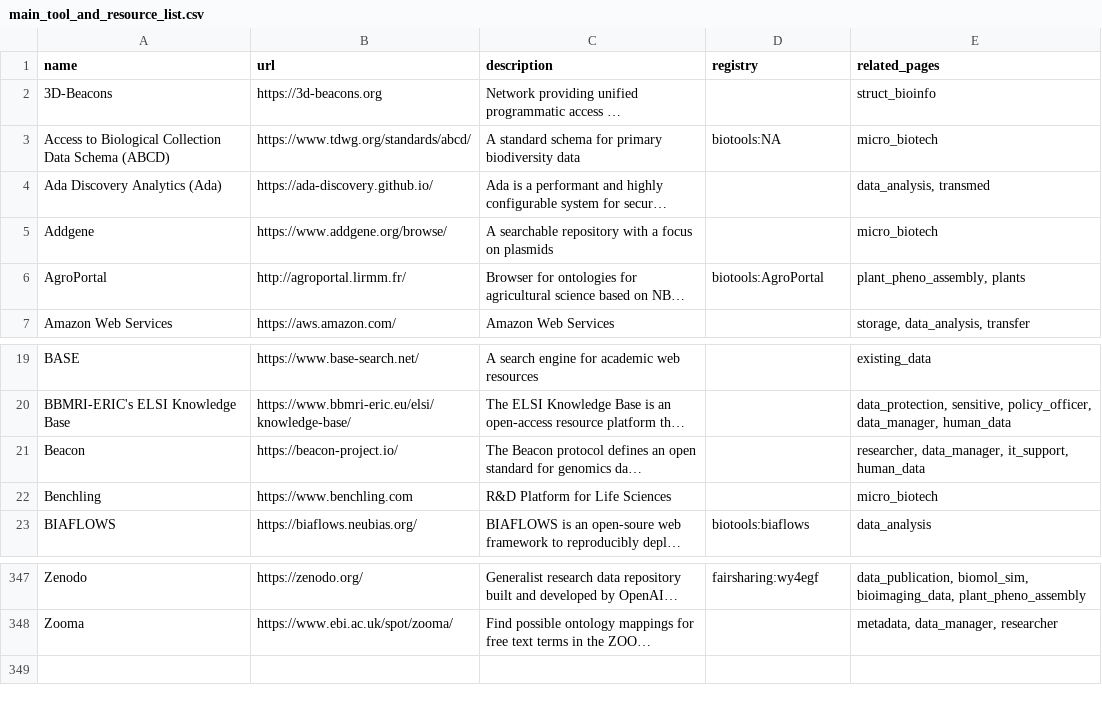
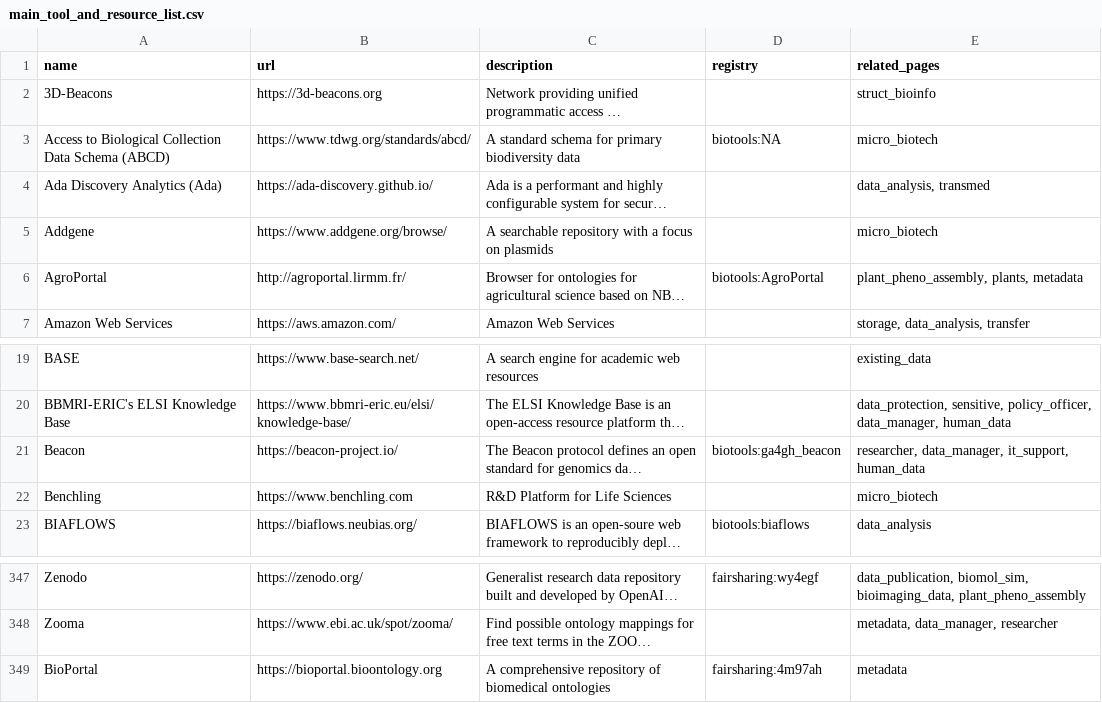
Before and after one commit to elixir-europe/rdmkit, a CSV file: _data/main_tool_and_resource_list.csv, drawn as a sheet; only a part is shown, gaps mark what is left out; long unchanged cells end in …; the diff names each change by its address in the sheet, - before the commit and + after, or states it on an @@ line.

Commit message:
Add logo VIB and update tools and resources (#1220)
* update vib logo

* update tools and resources

* fix resource

```diff
--- a/_data/main_tool_and_resource_list.csv
+++ b/_data/main_tool_and_resource_list.csv
-E6 (related_pages): plant_pheno_assembly, plants
+E6 (related_pages): plant_pheno_assembly, plants, metadata
-D21 (registry): (empty)
+D21 (registry): biotools:ga4gh_beacon
+row 349: BioPortal | https://bioportal.bioontology.org | A comprehensive repository of biomedical ontologies | fairsharing:4m97ah | metadata
```
Also changed, not shown: 4 other files.
